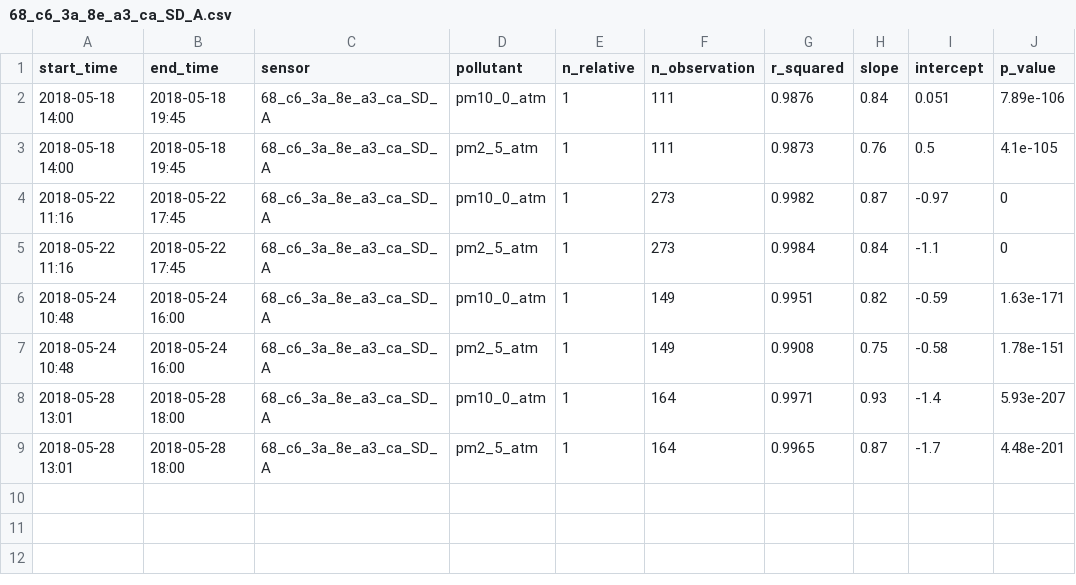
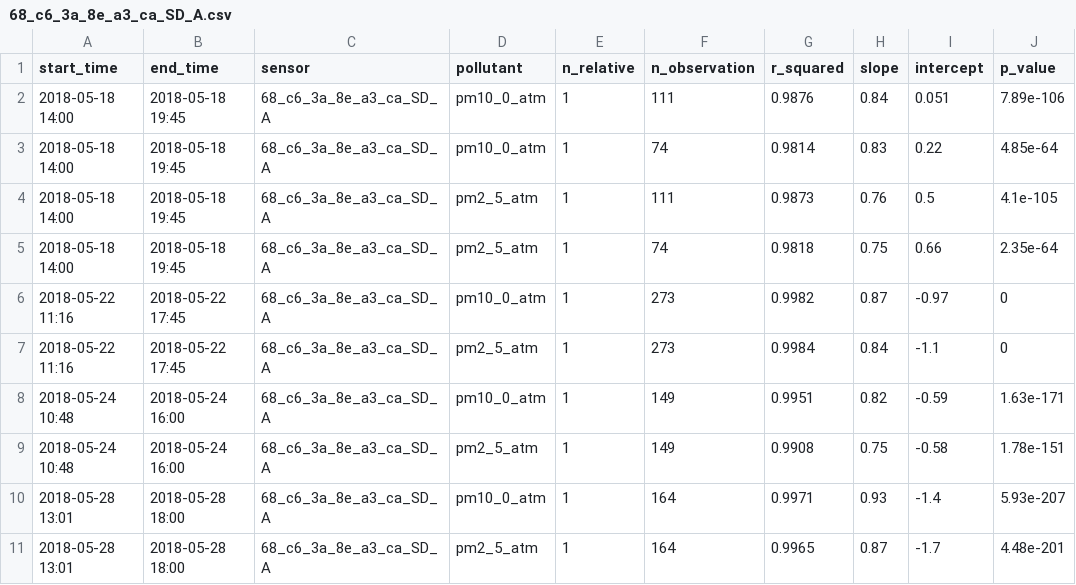
Before and after one commit to philiporlando/PurpleAirCalibrations, a CSV file: data/Output/68_c6_3a_8e_a3_ca_SD_A.csv, drawn as a sheet; the diff names each change by its address in the sheet, - before the commit and + after, or states it on an @@ line.

```diff
--- a/data/Output/68_c6_3a_8e_a3_ca_SD_A.csv
+++ b/data/Output/68_c6_3a_8e_a3_ca_SD_A.csv
+row 3: 2018-05-18 14:00 | 2018-05-18 19:45 | 68_c6_3a_8e_a3_ca_SD_A | pm10_0_atm | 1 | 74 | 0.9814 | 0.83 | 0.22 | 4.85e-64
+row 5: 2018-05-18 14:00 | 2018-05-18 19:45 | 68_c6_3a_8e_a3_ca_SD_A | pm2_5_atm | 1 | 74 | 0.9818 | 0.75 | 0.66 | 2.35e-64
```
Also changed, not shown: data/Output/60_1_94_58_9e_2d_SD_A.csv, data/Output/68_c6_3a_8e_5b_a9_SD_A.csv, 2 other files.
